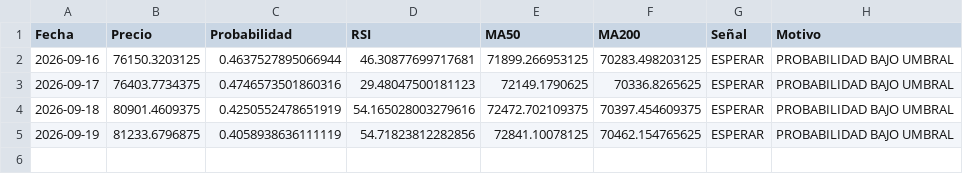
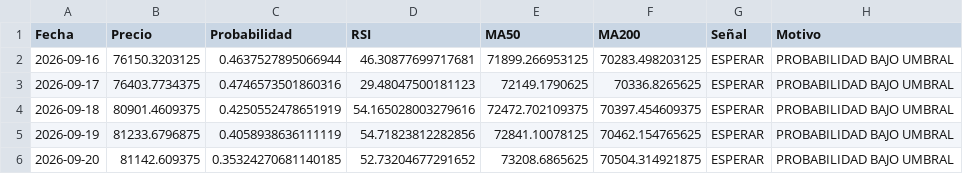
Before and after one commit to user12202912-hue/BTC-AI-BOT, a CSV file: senales.csv, drawn as a sheet; the diff names each change by its address in the sheet, - before the commit and + after, or states it on an @@ line.

```diff
--- a/senales.csv
+++ b/senales.csv
+row 6: 2026-09-20 | 81142.609375 | 0.35324270681140185 | 52.73204677291652 | 73208.6865625 | 70504.314921875 | ESPERAR | PROBABILIDAD BAJO UMBRAL
```
Also changed, not shown: equity.csv, log.csv, 1 other file.
